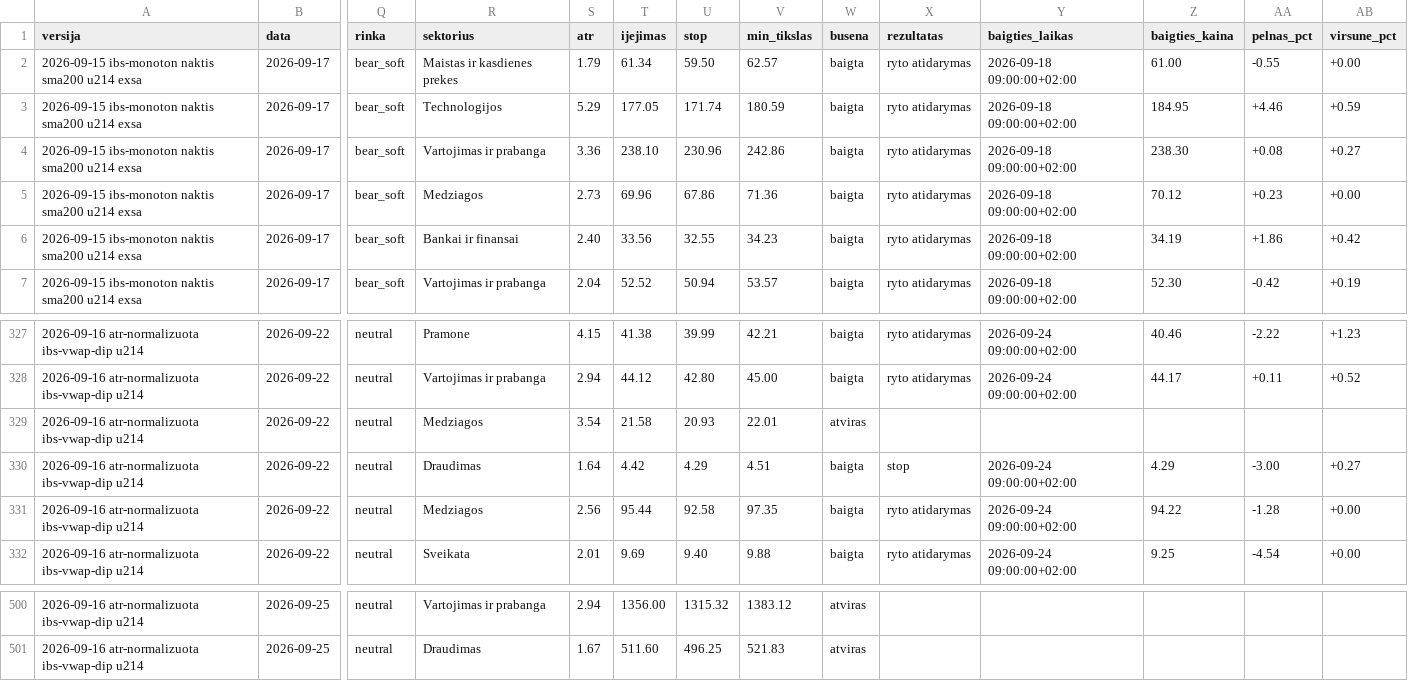
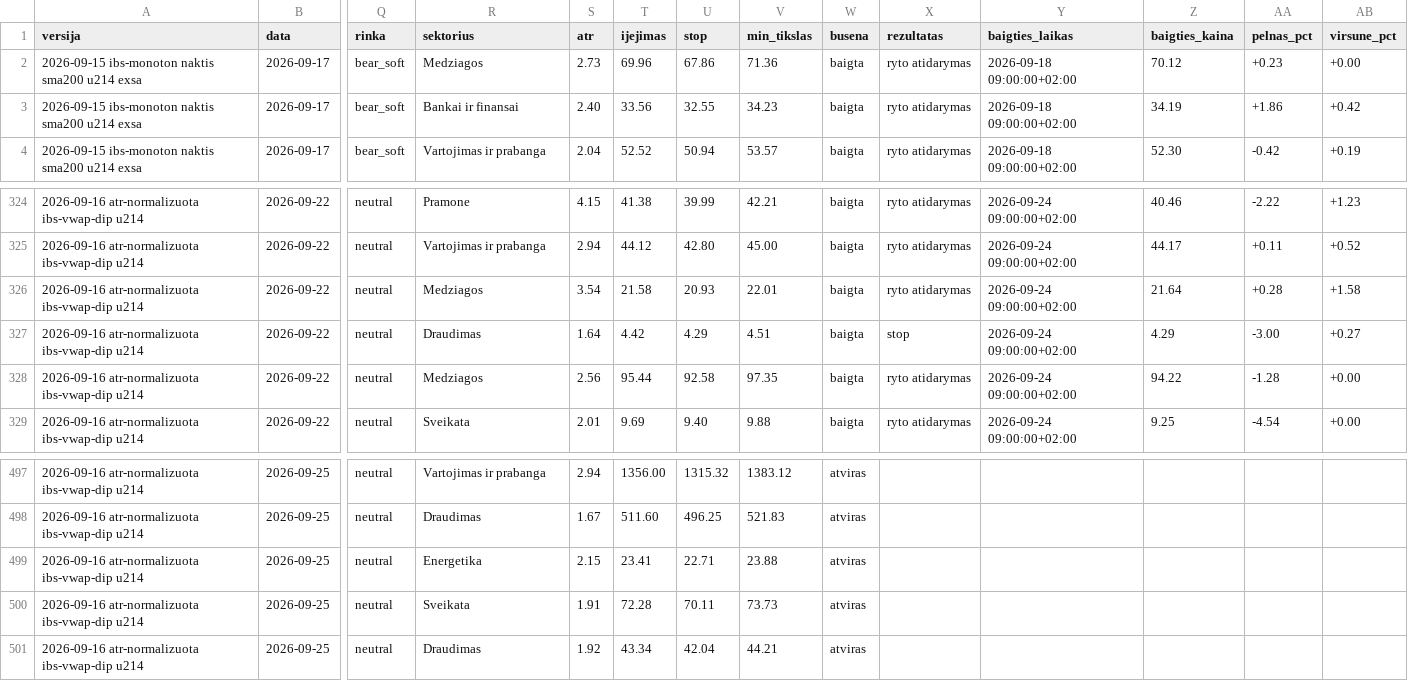
Before and after one commit to MantasBud/Dip-raiting, a CSV file: docs/zurnalas.csv, drawn as a sheet; only a part is shown, gaps mark what is left out; removed rows and columns are numbered as before the commit, all else as after; rows hold the shown columns only; the diff names each change by its address in the sheet, - before the commit and + after, or states it on an @@ line.

```diff
--- a/docs/zurnalas.csv
+++ b/docs/zurnalas.csv
-row 2: 2026-09-15 ibs-monoton naktis sma200 u214 exsa | 2026-09-17 | bear_soft | Maistas ir kasdienes prekes | 1.79 | 61.34 | 59.50 | 62.57 | baigta | ryto atidarymas | 2026-09-18 09:00:00+02:00 | 61.00 | -0.55 | +0.00
-row 3: 2026-09-15 ibs-monoton naktis sma200 u214 exsa | 2026-09-17 | bear_soft | Technologijos | 5.29 | 177.05 | 171.74 | 180.59 | baigta | ryto atidarymas | 2026-09-18 09:00:00+02:00 | 184.95 | +4.46 | +0.59
-row 4: 2026-09-15 ibs-monoton naktis sma200 u214 exsa | 2026-09-17 | bear_soft | Vartojimas ir prabanga | 3.36 | 238.10 | 230.96 | 242.86 | baigta | ryto atidarymas | 2026-09-18 09:00:00+02:00 | 238.30 | +0.08 | +0.27
-W326 (busena): atviras
+W326 (busena): baigta
-X326 (rezultatas): (empty)
+X326 (rezultatas): ryto atidarymas
-Y326 (baigties_laikas): (empty)
+Y326 (baigties_laikas): 2026-09-24 09:00:00+02:00
-Z326 (baigties_kaina): (empty)
+Z326 (baigties_kaina): 21.64
-AA326 (pelnas_pct): (empty)
+AA326 (pelnas_pct): +0.28
-AB326 (virsune_pct): (empty)
+AB326 (virsune_pct): +1.58
+row 499: 2026-09-16 atr-normalizuota ibs-vwap-dip u214 | 2026-09-25 | neutral | Energetika | 2.15 | 23.41 | 22.71 | 23.88 | atviras
+row 500: 2026-09-16 atr-normalizuota ibs-vwap-dip u214 | 2026-09-25 | neutral | Sveikata | 1.91 | 72.28 | 70.11 | 73.73 | atviras
+row 501: 2026-09-16 atr-normalizuota ibs-vwap-dip u214 | 2026-09-25 | neutral | Draudimas | 1.92 | 43.34 | 42.04 | 44.21 | atviras
```
Also changed, not shown: 2 other files.
